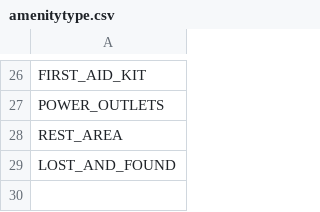
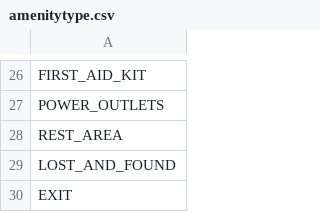
Before and after one commit to Soen390-Pathfinders/SOEN390_PathFinders, a CSV file: backend/app/csv/amenitytype.csv, drawn as a sheet; only a part is shown, gaps mark what is left out; the diff names each change by its address in the sheet, - before the commit and + after, or states it on an @@ line.

Commit message:
New data

```diff
--- a/backend/app/csv/amenitytype.csv
+++ b/backend/app/csv/amenitytype.csv
+row 30: EXIT
```
Also changed, not shown: 3 other files.
